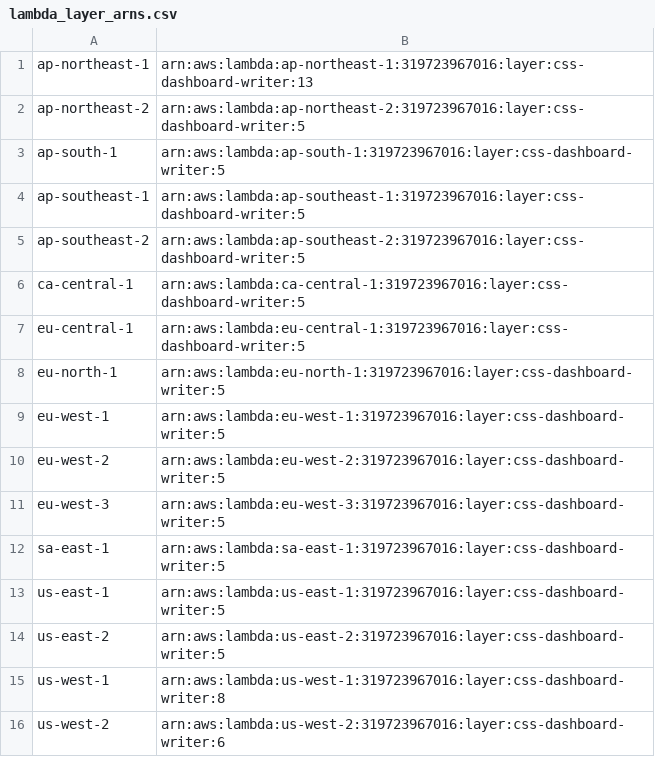
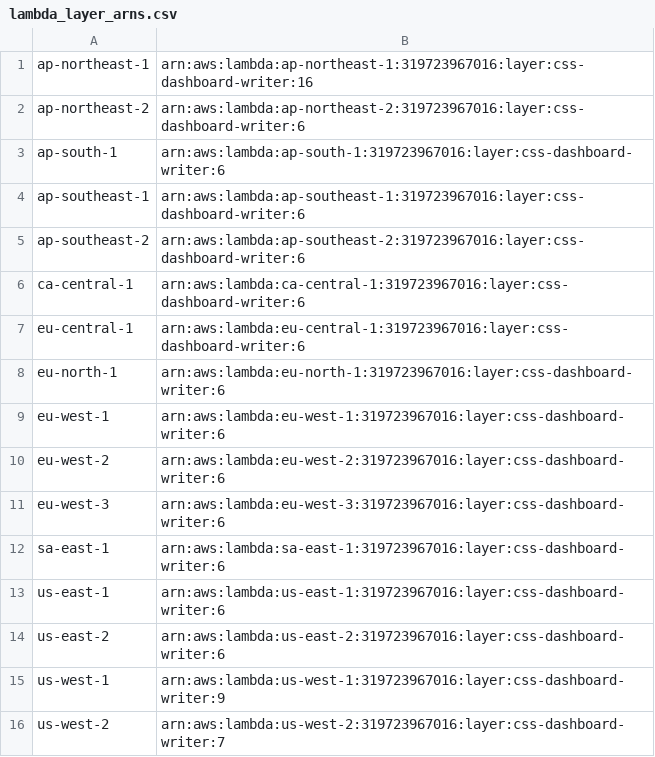
Before and after one commit to CSS-Electronics/canedge-influxdb-writer, a CSV file: dashboard-writer/aws_lambda_example/lambda_layer_arns.csv, drawn as a sheet.

Commit message:
Updated AWS Lambda ARN layers

```diff
--- a/dashboard-writer/aws_lambda_example/lambda_layer_arns.csv
+++ b/dashboard-writer/aws_lambda_example/lambda_layer_arns.csv
@@ -1,16 +1,16 @@
-ap-northeast-1,arn:aws:lambda:ap-northeast-1:319723967016:layer:css-dashboard-writer:13
-ap-northeast-2,arn:aws:lambda:ap-northeast-2:319723967016:layer:css-dashboard-writer:5
-ap-south-1,arn:aws:lambda:ap-south-1:319723967016:layer:css-dashboard-writer:5
-ap-southeast-1,arn:aws:lambda:ap-southeast-1:319723967016:layer:css-dashboard-writer:5
-ap-southeast-2,arn:aws:lambda:ap-southeast-2:319723967016:layer:css-dashboard-writer:5
-ca-central-1,arn:aws:lambda:ca-central-1:319723967016:layer:css-dashboard-writer:5
-eu-central-1,arn:aws:lambda:eu-central-1:319723967016:layer:css-dashboard-writer:5
-eu-north-1,arn:aws:lambda:eu-north-1:319723967016:layer:css-dashboard-writer:5
-eu-west-1,arn:aws:lambda:eu-west-1:319723967016:layer:css-dashboard-writer:5
-eu-west-2,arn:aws:lambda:eu-west-2:319723967016:layer:css-dashboard-writer:5
-eu-west-3,arn:aws:lambda:eu-west-3:319723967016:layer:css-dashboard-writer:5
-sa-east-1,arn:aws:lambda:sa-east-1:319723967016:layer:css-dashboard-writer:5
-us-east-1,arn:aws:lambda:us-east-1:319723967016:layer:css-dashboard-writer:5
-us-east-2,arn:aws:lambda:us-east-2:319723967016:layer:css-dashboard-writer:5
-us-west-1,arn:aws:lambda:us-west-1:319723967016:layer:css-dashboard-writer:8
-us-west-2,arn:aws:lambda:us-west-2:319723967016:layer:css-dashboard-writer:6
+ap-northeast-1,arn:aws:lambda:ap-northeast-1:319723967016:layer:css-dashboard-writer:16
+ap-northeast-2,arn:aws:lambda:ap-northeast-2:319723967016:layer:css-dashboard-writer:6
+ap-south-1,arn:aws:lambda:ap-south-1:319723967016:layer:css-dashboard-writer:6
+ap-southeast-1,arn:aws:lambda:ap-southeast-1:319723967016:layer:css-dashboard-writer:6
+ap-southeast-2,arn:aws:lambda:ap-southeast-2:319723967016:layer:css-dashboard-writer:6
+ca-central-1,arn:aws:lambda:ca-central-1:319723967016:layer:css-dashboard-writer:6
+eu-central-1,arn:aws:lambda:eu-central-1:319723967016:layer:css-dashboard-writer:6
+eu-north-1,arn:aws:lambda:eu-north-1:319723967016:layer:css-dashboard-writer:6
+eu-west-1,arn:aws:lambda:eu-west-1:319723967016:layer:css-dashboard-writer:6
+eu-west-2,arn:aws:lambda:eu-west-2:319723967016:layer:css-dashboard-writer:6
+eu-west-3,arn:aws:lambda:eu-west-3:319723967016:layer:css-dashboard-writer:6
+sa-east-1,arn:aws:lambda:sa-east-1:319723967016:layer:css-dashboard-writer:6
+us-east-1,arn:aws:lambda:us-east-1:319723967016:layer:css-dashboard-writer:6
+us-east-2,arn:aws:lambda:us-east-2:319723967016:layer:css-dashboard-writer:6
+us-west-1,arn:aws:lambda:us-west-1:319723967016:layer:css-dashboard-writer:9
+us-west-2,arn:aws:lambda:us-west-2:319723967016:layer:css-dashboard-writer:7
```
Also changed, not shown: 1 other file.
